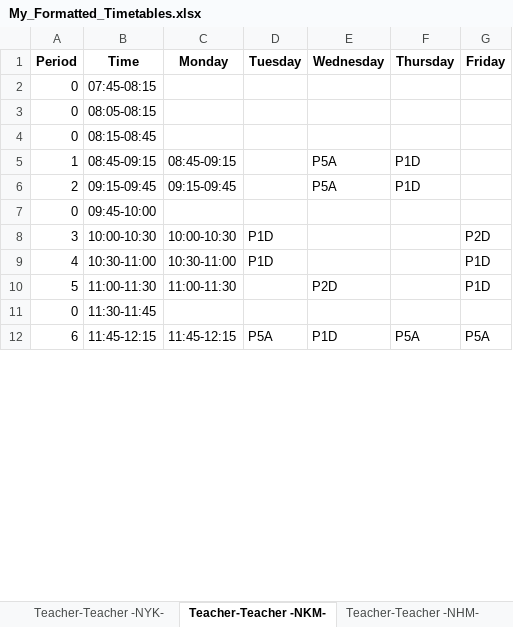
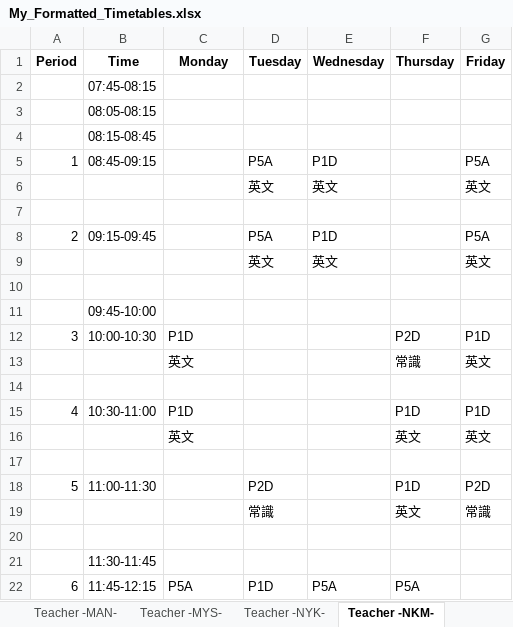
Before and after one commit to kimwoct/excel_extract, an Excel workbook: My_Formatted_Timetables.xlsx, sheet Teacher -NKM-, drawn as a sheet; only a part is shown; values as stored, in another font and other column widths than the file's, no borders; removed rows and columns are numbered as before the commit, all else as after; the diff covers the shown part only; the diff names each change by its address in the sheet, - before the commit and + after, or states it on an @@ line.

```diff
--- a/My_Formatted_Timetables.xlsx (sheet Teacher -NKM-)
+++ b/My_Formatted_Timetables.xlsx (sheet Teacher -NKM-)
-sheet tab: Teacher-Teacher -NYK-
+sheet tab: Teacher -NYK-
-sheet tab: Teacher-Teacher -NKM-
+sheet tab: Teacher -NKM-
-A2:A4 (Period): 0
+A2:A4 (Period): (empty)
-row 5: 1 | 08:45-09:15 | 08:45-09:15 |  | P5A | P1D
+row 5: 1 | 08:45-09:15 |  | P5A | P1D |  | P5A
+row 6:  |  |  | 英文 | 英文 |  | 英文
-row 7: 2 | 09:15-09:45 | 09:15-09:45 |  | P5A | P1D
+row 7: (empty)
+row 8: 2 | 09:15-09:45 |  | P5A | P1D |  | P5A
+row 9:  |  |  | 英文 | 英文 |  | 英文
-row 10: 0 | 09:45-10:00
+row 10: (empty)
+row 11:  | 09:45-10:00
-C12 (Monday): 10:00-10:30
+C12 (Monday): P1D
-D12 (Tuesday): P1D
+D12 (Tuesday): (empty)
-F12 (Thursday): (empty)
+F12 (Thursday): P2D
-G12 (Friday): P2D
+G12 (Friday): P1D
+row 13:  |  | 英文 |  |  | 常識 | 英文
+row 14: (empty)
-C15 (Monday): 10:30-11:00
+C15 (Monday): P1D
-D15 (Tuesday): P1D
+D15 (Tuesday): (empty)
-F15 (Thursday): (empty)
+F15 (Thursday): P1D
+row 16:  |  | 英文 |  |  | 英文 | 英文
+row 17: (empty)
-C18 (Monday): 11:00-11:30
+C18 (Monday): (empty)
-D18 (Tuesday): (empty)
+D18 (Tuesday): P2D
-E18 (Wednesday): P2D
+E18 (Wednesday): (empty)
-F18 (Thursday): (empty)
+F18 (Thursday): P1D
-G18 (Friday): P1D
+G18 (Friday): P2D
+row 19:  |  |  | 常識 |  | 英文 | 常識
-row 20: 0 | 11:30-11:45
+row 20: (empty)
+row 21:  | 11:30-11:45
-C22 (Monday): 11:45-12:15
+C22 (Monday): P5A
-D22 (Tuesday): P5A
+D22 (Tuesday): P1D
-E22 (Wednesday): P1D
+E22 (Wednesday): P5A
-G22 (Friday): P5A
+G22 (Friday): (empty)
```
Also changed, not shown: 10 added rows, 1 removed row and 20 edited cells elsewhere in this sheet, sheet Teacher -CNF-, sheet Teacher -TKW-, sheet Teacher -TOM-, sheet Teacher -MYS-, sheet Teacher -HMY-, sheet Teacher -MAN-, 51 more sheets, other sheet tabs, 3 other files.
